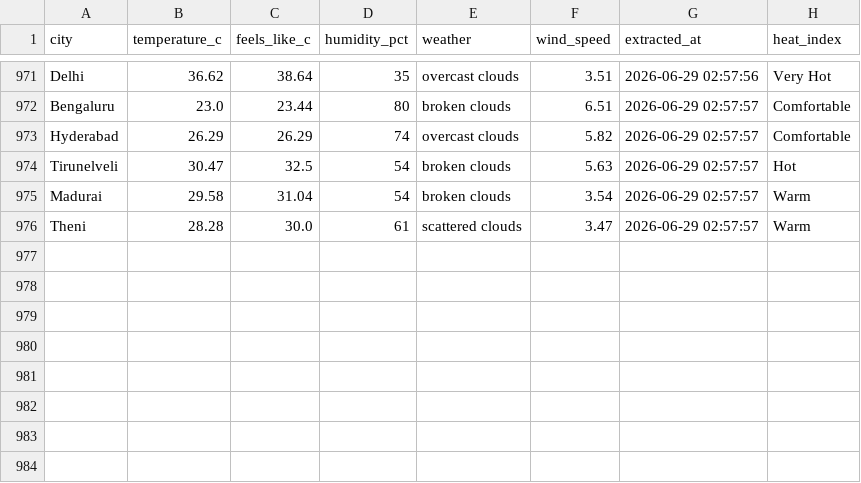
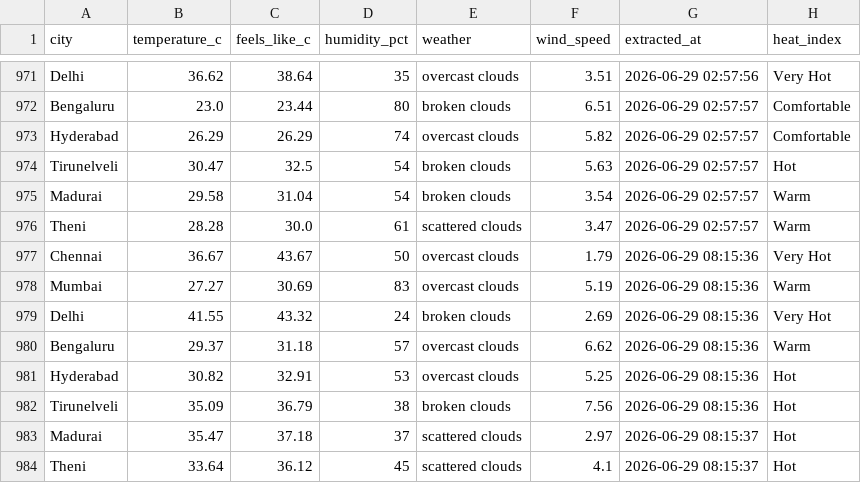
Before and after one commit to muthukarthiksrk/de-journey, a CSV file: India_Weather_Major_Cities.csv, drawn as a sheet; only a part is shown, gaps mark what is left out.

```diff
--- a/India_Weather_Major_Cities.csv
+++ b/India_Weather_Major_Cities.csv
@@ -976 +976,9 @@ Madurai,29.58,31.04,54,broken clouds,3.54,2026-06-29 02:57:57,Warm
 Theni,28.28,30.0,61,scattered clouds,3.47,2026-06-29 02:57:57,Warm
+Chennai,36.67,43.67,50,overcast clouds,1.79,2026-06-29 08:15:36,Very Hot
+Mumbai,27.27,30.69,83,overcast clouds,5.19,2026-06-29 08:15:36,Warm
+Delhi,41.55,43.32,24,broken clouds,2.69,2026-06-29 08:15:36,Very Hot
+Bengaluru,29.37,31.18,57,overcast clouds,6.62,2026-06-29 08:15:36,Warm
+Hyderabad,30.82,32.91,53,overcast clouds,5.25,2026-06-29 08:15:36,Hot
+Tirunelveli,35.09,36.79,38,broken clouds,7.56,2026-06-29 08:15:36,Hot
+Madurai,35.47,37.18,37,scattered clouds,2.97,2026-06-29 08:15:37,Hot
+Theni,33.64,36.12,45,scattered clouds,4.1,2026-06-29 08:15:37,Hot
```
